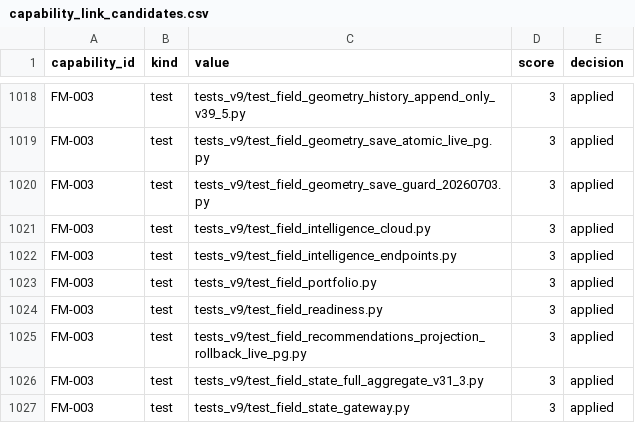
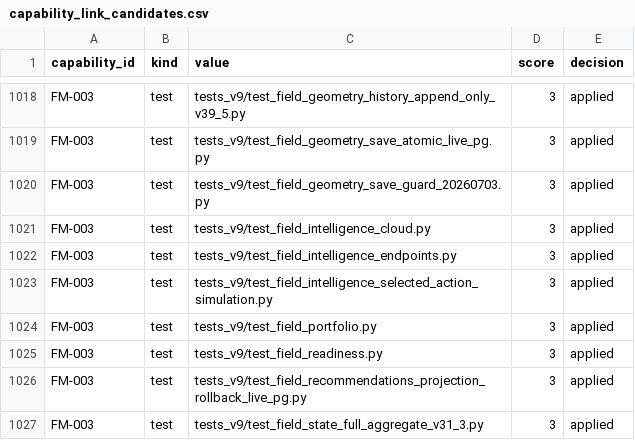
Before and after one commit to kafaat/ai_platform_complete_v2.0.0_enhanced, a CSV file: capabilities/generated/capability_link_candidates.csv, drawn as a sheet; only a part is shown, gaps mark what is left out; the shorter side is filled out with more unchanged rows; the diff names each change by its address in the sheet, - before the commit and + after, or states it on an @@ line.

```diff
--- a/capabilities/generated/capability_link_candidates.csv
+++ b/capabilities/generated/capability_link_candidates.csv
+row 1023: FM-003 | test | tests_v9/test_field_intelligence_selected_action_simulation.py | 3 | applied
```
Also changed, not shown: api_versioning_inventory.csv, execution-audit/generated/dead_code_candidates.csv, 33 other files.
